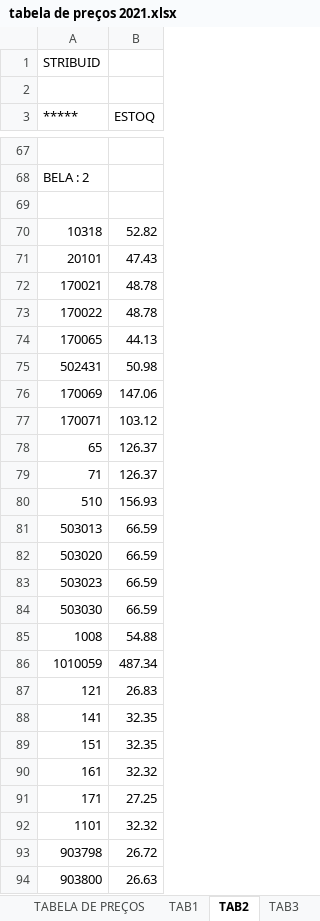
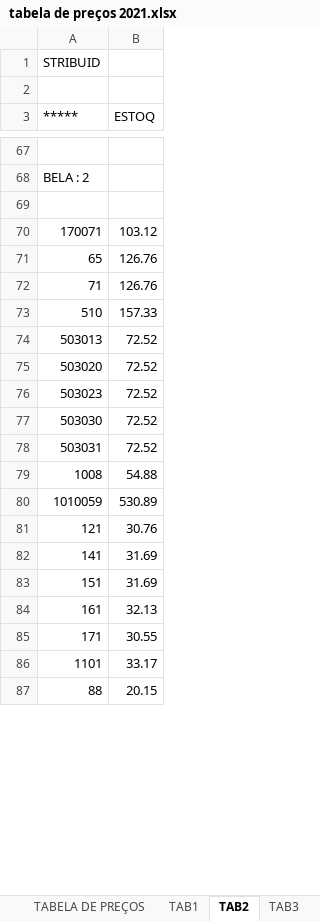
Before and after one commit to netto0/pythonTrabalho1, an Excel workbook: tabela de preços 2021.xlsx, sheet TAB2, drawn as a sheet; only a part is shown, gaps mark what is left out; the shorter side is filled out with more unchanged rows; values as stored, in another font and other column widths than the file's, no borders; removed rows and columns are numbered as before the commit, all else as after; the diff covers the shown part only; the diff names each change by its address in the sheet, - before the commit and + after, or states it on an @@ line.

```diff
--- a/tabela de preços 2021.xlsx (sheet TAB2)
+++ b/tabela de preços 2021.xlsx (sheet TAB2)
@@ row 70 moved to row 54: 10318 @@
-row 71: 20101 | 47.43
@@ row 72 moved to row 56: 170021 @@
@@ row 73 moved to row 57: 170022 @@
@@ row 74 moved to row 58: 170065 @@
@@ row 75 moved to row 59: 502431 @@
@@ row 76 moved to row 60: 170069 @@
-B71:B72 (ESTOQ): 126.37
+B71:B72 (ESTOQ): 126.76
-B73 (ESTOQ): 156.93
+B73 (ESTOQ): 157.33
-B74:B77 (ESTOQ): 66.59
+B74:B77 (ESTOQ): 72.52
+row 78: 503031 | 72.52
-B80 (ESTOQ): 487.34
+B80 (ESTOQ): 530.89
-B81 (ESTOQ): 26.83
+B81 (ESTOQ): 30.76
-B82:B83 (ESTOQ): 32.35
+B82:B83 (ESTOQ): 31.69
-B84 (ESTOQ): 32.32
+B84 (ESTOQ): 32.13
-B85 (ESTOQ): 27.25
+B85 (ESTOQ): 30.55
-B86 (ESTOQ): 32.32
+B86 (ESTOQ): 33.17
-row 93: 903798 | 26.72
-row 94: 903800 | 26.63
```
Also changed, not shown: 17 added rows, 16 removed rows and 116 edited cells elsewhere in this sheet, sheet TABELA DE PREÇOS, sheet TAB1, sheet TAB3, formulas that keep their value, 2 other files.
